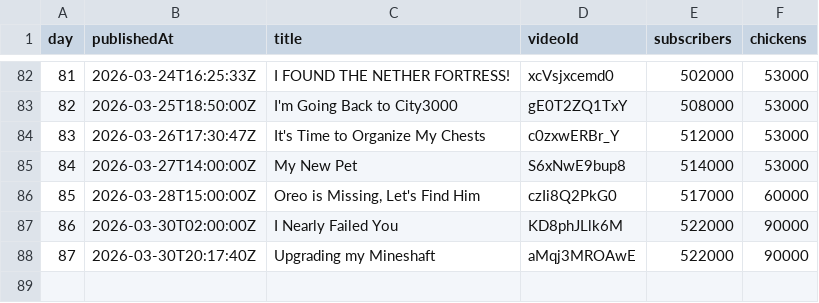
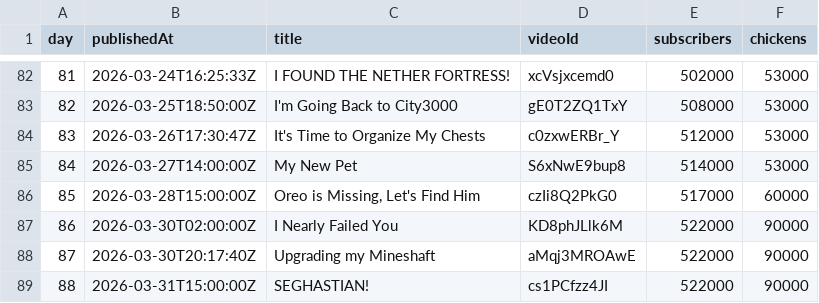
Before and after one commit to AdrianGev/ryan3000-statistics, a CSV file: youtube_chickens.csv, drawn as a sheet; only a part is shown, gaps mark what is left out; the diff names each change by its address in the sheet, - before the commit and + after, or states it on an @@ line.

```diff
--- a/youtube_chickens.csv
+++ b/youtube_chickens.csv
+row 89: 88 | 2026-03-31T15:00:00Z | SEGHASTIAN! | cs1PCfzz4JI | 522000 | 90000
```
Also changed, not shown: 1 other file.
